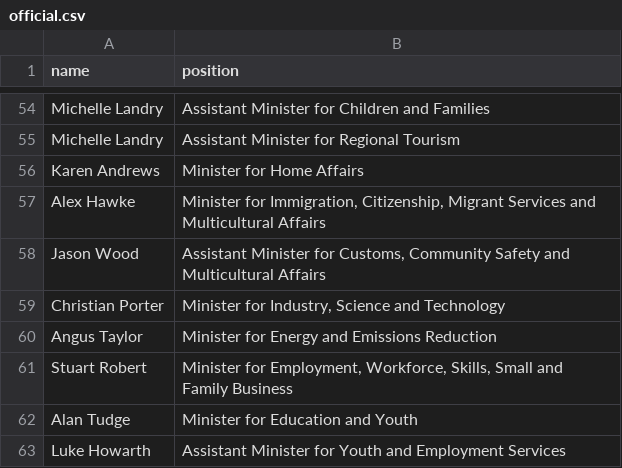
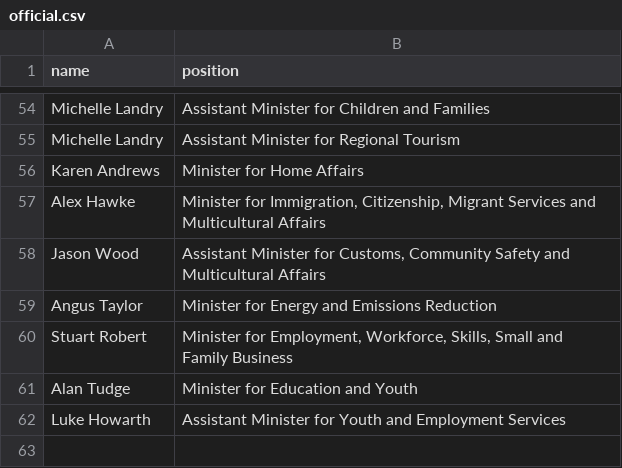
Before and after one commit to every-politician-scrapers/australia-cabinet, a CSV file: data/official.csv, drawn as a sheet; only a part is shown, gaps mark what is left out.

```diff
--- a/data/official.csv
+++ b/data/official.csv
@@ -58,3 +58,2 @@ Alex Hawke,"Minister for Immigration, Citizenship, Migrant Services and Multicul
 Jason Wood,"Assistant Minister for Customs, Community Safety and Multicultural Affairs"
-Christian Porter,"Minister for Industry, Science and Technology"
 Angus Taylor,Minister for Energy and Emissions Reduction
```
Also changed, not shown: data/wikidata.csv.
